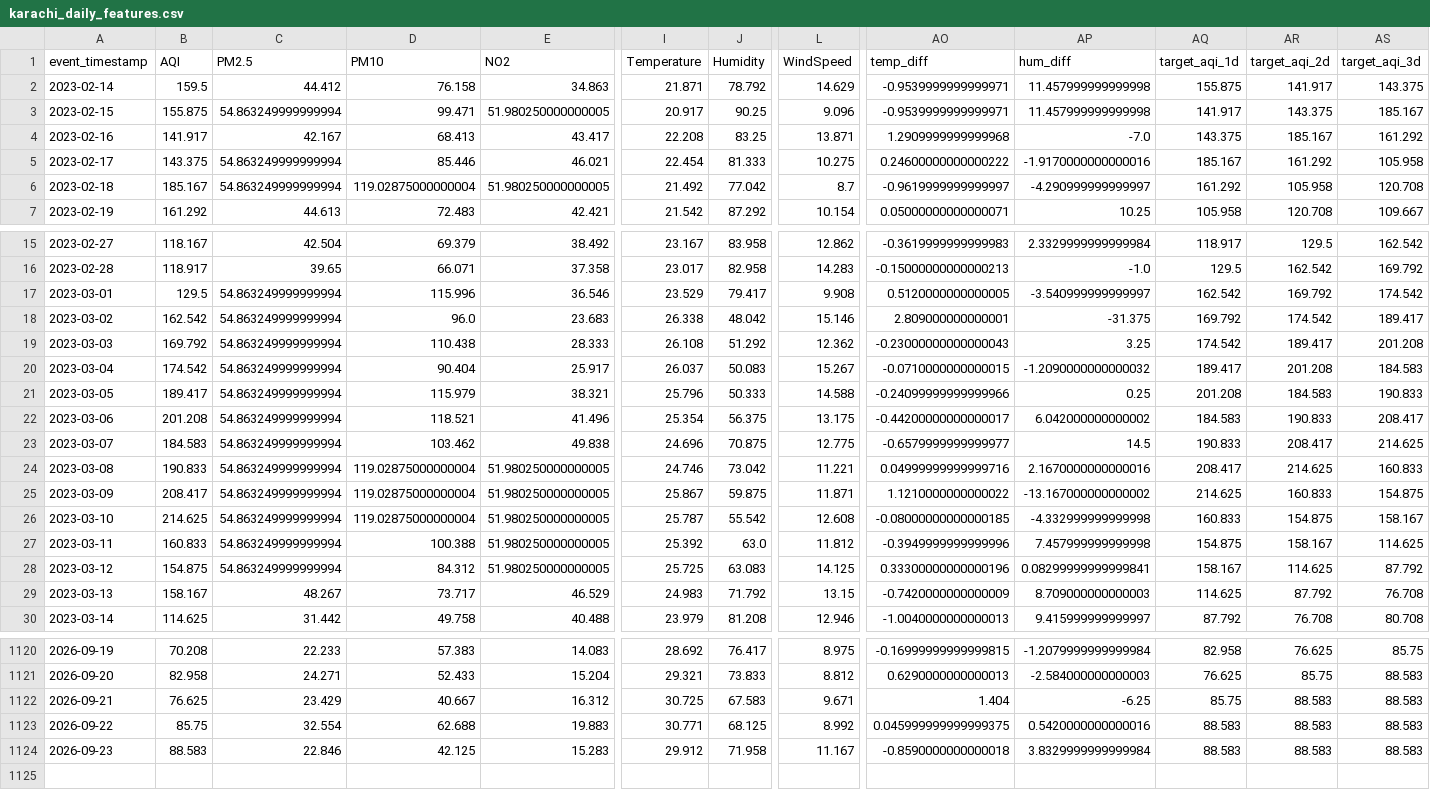
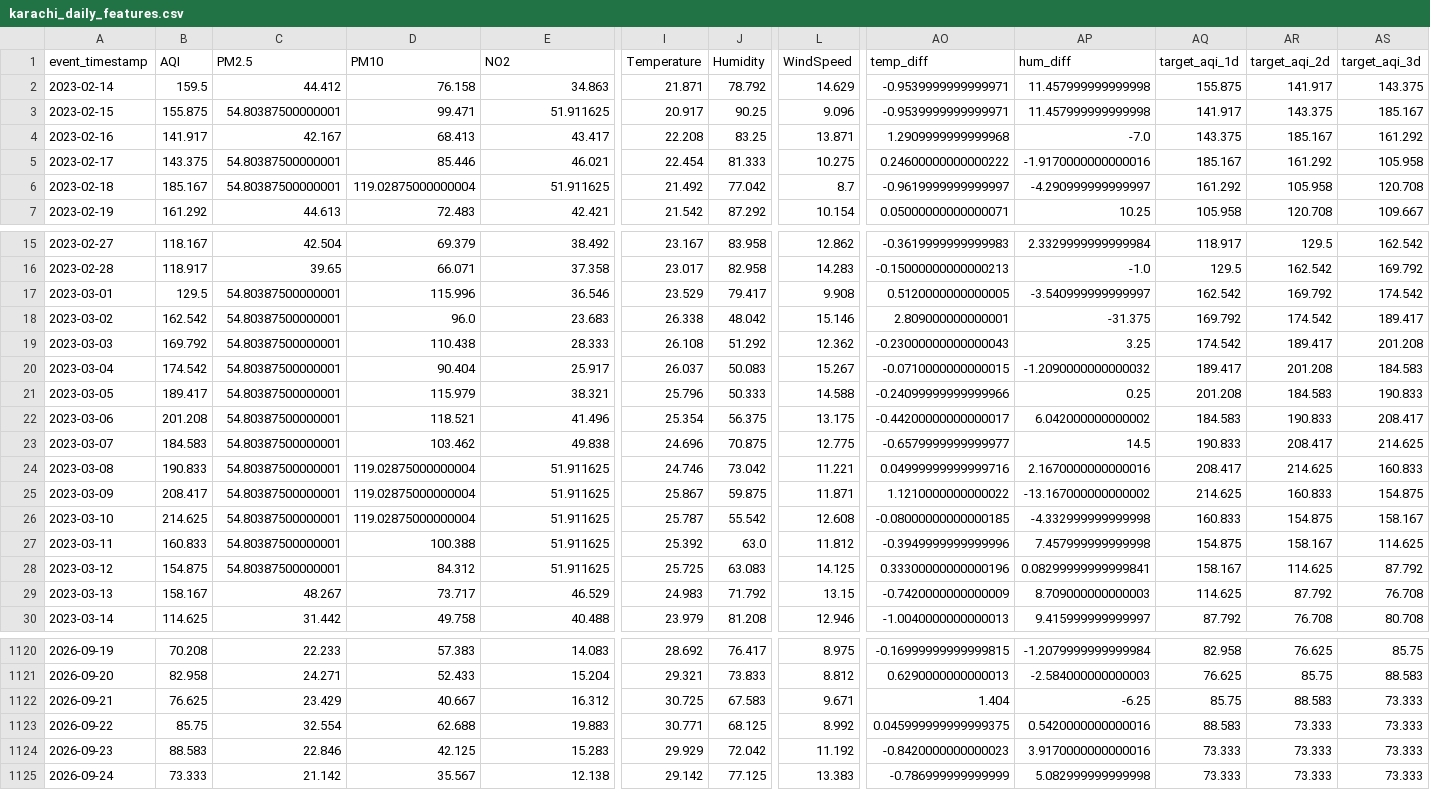
Before and after one commit to MuhammadHassanSiddiqui123/aqi-predictor, a CSV file: data/feature_store/karachi_daily_features.csv, drawn as a sheet; only a part is shown, gaps mark what is left out; rows hold the shown columns only; the diff covers the shown part only; the diff names each change by its address in the sheet, - before the commit and + after, or states it on an @@ line.

```diff
--- a/data/feature_store/karachi_daily_features.csv
+++ b/data/feature_store/karachi_daily_features.csv
-C3 (PM2.5): 54.863249999999994
+C3 (PM2.5): 54.80387500000001
-E3 (NO2): 51.980250000000005
+E3 (NO2): 51.911625
-C5:C6 (PM2.5): 54.863249999999994
+C5:C6 (PM2.5): 54.80387500000001
-E6 (NO2): 51.980250000000005
+E6 (NO2): 51.911625
-C17:C28 (PM2.5): 54.863249999999994
+C17:C28 (PM2.5): 54.80387500000001
-E24:E28 (NO2): 51.980250000000005
+E24:E28 (NO2): 51.911625
-AS1122:AS1124 (target_aqi_3d): 88.583
+AS1122:AS1124 (target_aqi_3d): 73.333
-AR1123:AR1124 (target_aqi_2d): 88.583
+AR1123:AR1124 (target_aqi_2d): 73.333
-I1124 (Temperature): 29.912
+I1124 (Temperature): 29.929
-J1124 (Humidity): 71.958
+J1124 (Humidity): 72.042
-L1124 (WindSpeed): 11.167
+L1124 (WindSpeed): 11.192
-AO1124 (temp_diff): -0.8590000000000018
+AO1124 (temp_diff): -0.8420000000000023
-AP1124 (hum_diff): 3.8329999999999984
+AP1124 (hum_diff): 3.9170000000000016
-AQ1124 (target_aqi_1d): 88.583
+AQ1124 (target_aqi_1d): 73.333
+row 1125: 2026-09-24 | 73.333 | 21.142 | 35.567 | 12.138 | 29.142 | 77.125 | 13.383 | -0.786999999999999 | 5.082999999999998 | 73.333 | 73.333 | 73.333
```
Also changed, not shown: 51 edited cells elsewhere in this file.
